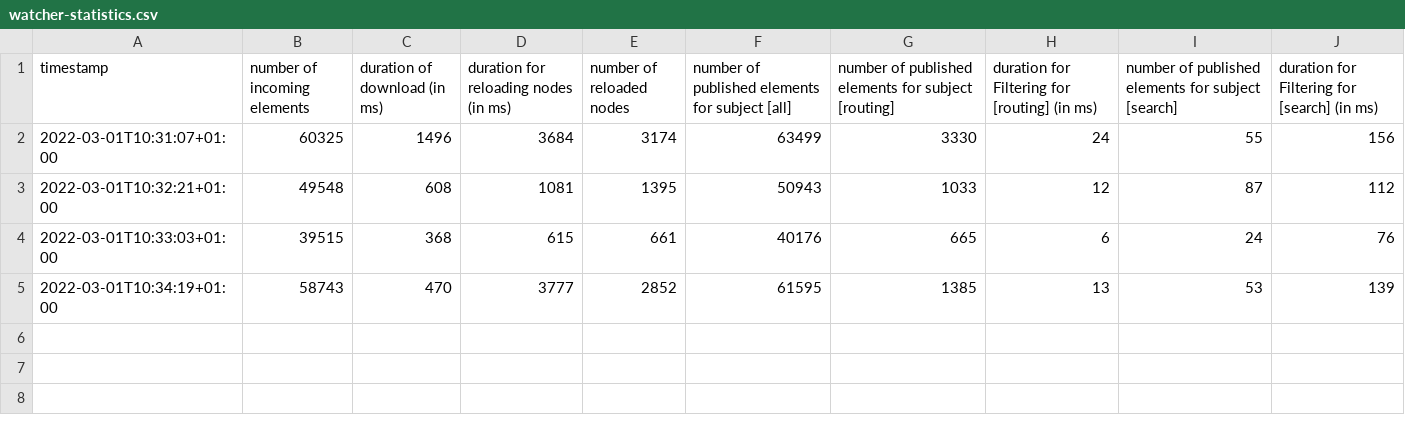
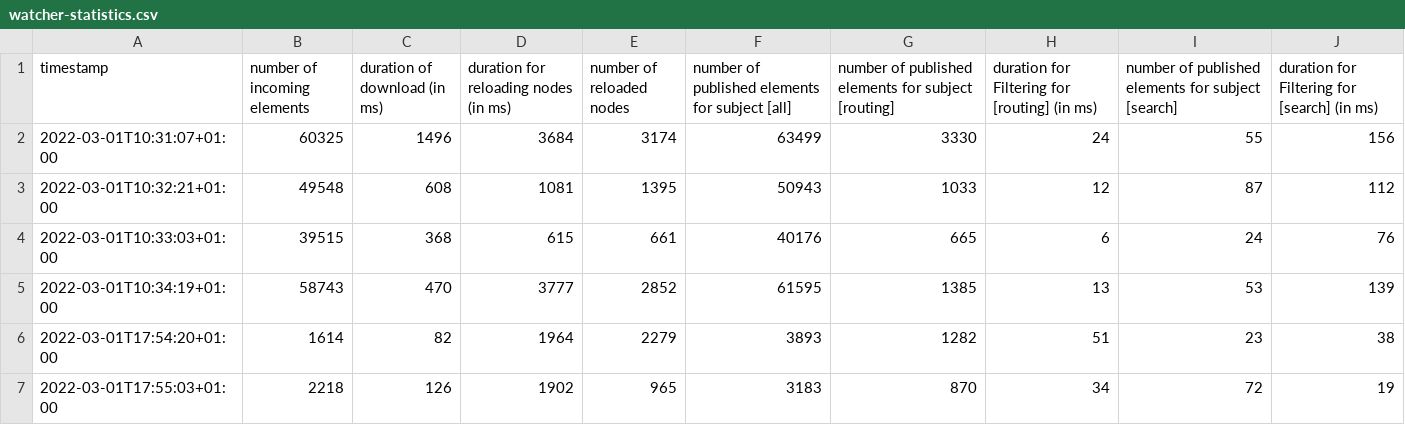
Before and after one commit to noxz-dev/osm-cqrs, a CSV file: changeset-watcher/watcher-statistics.csv, drawn as a sheet; the diff names each change by its address in the sheet, - before the commit and + after, or states it on an @@ line.

```diff
--- a/changeset-watcher/watcher-statistics.csv
+++ b/changeset-watcher/watcher-statistics.csv
+row 6: 2022-03-01T17:54:20+01:00 | 1614 | 82 | 1964 | 2279 | 3893 | 1282 | 51 | 23 | 38
+row 7: 2022-03-01T17:55:03+01:00 | 2218 | 126 | 1902 | 965 | 3183 | 870 | 34 | 72 | 19
```
Also changed, not shown: 1 other file.
